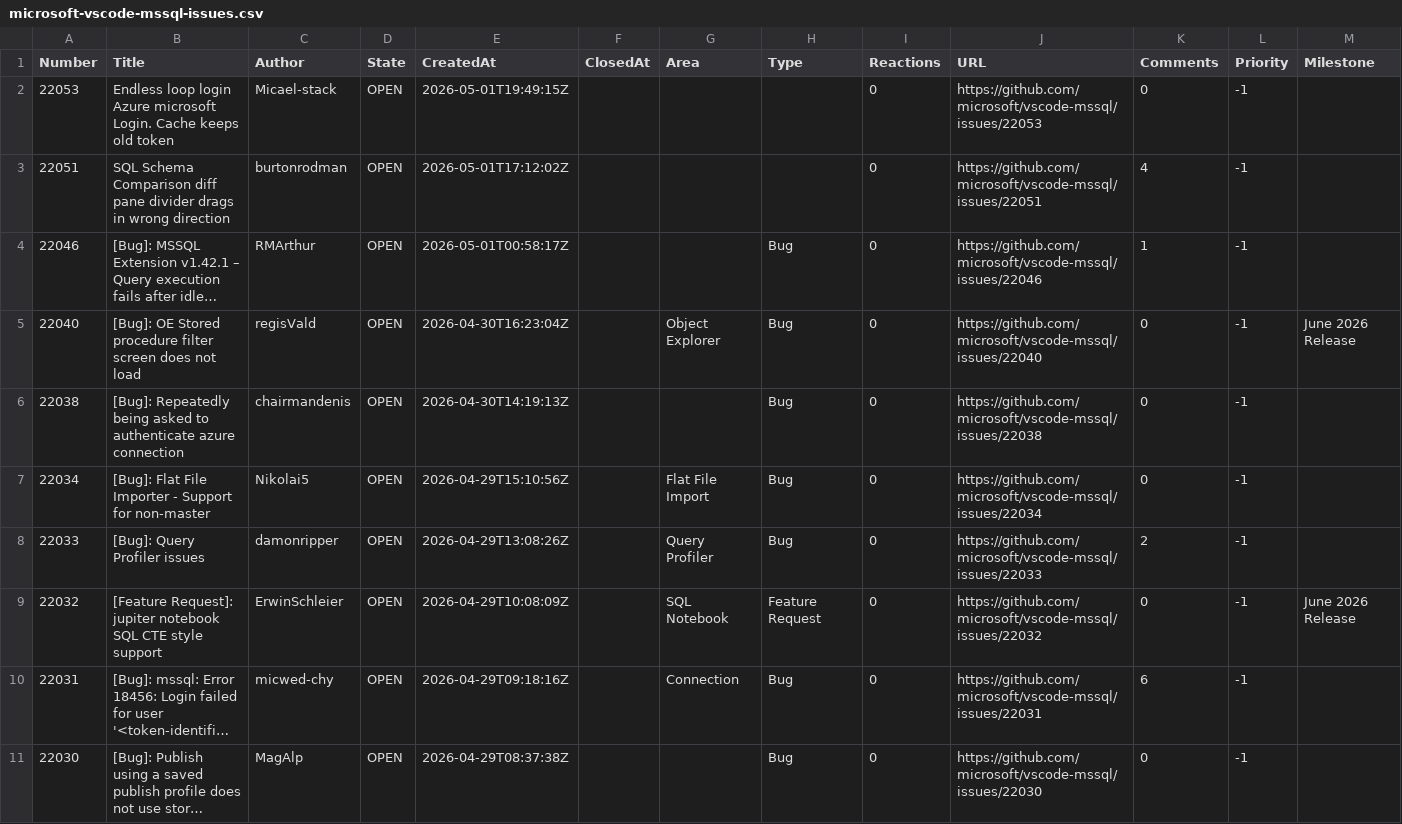
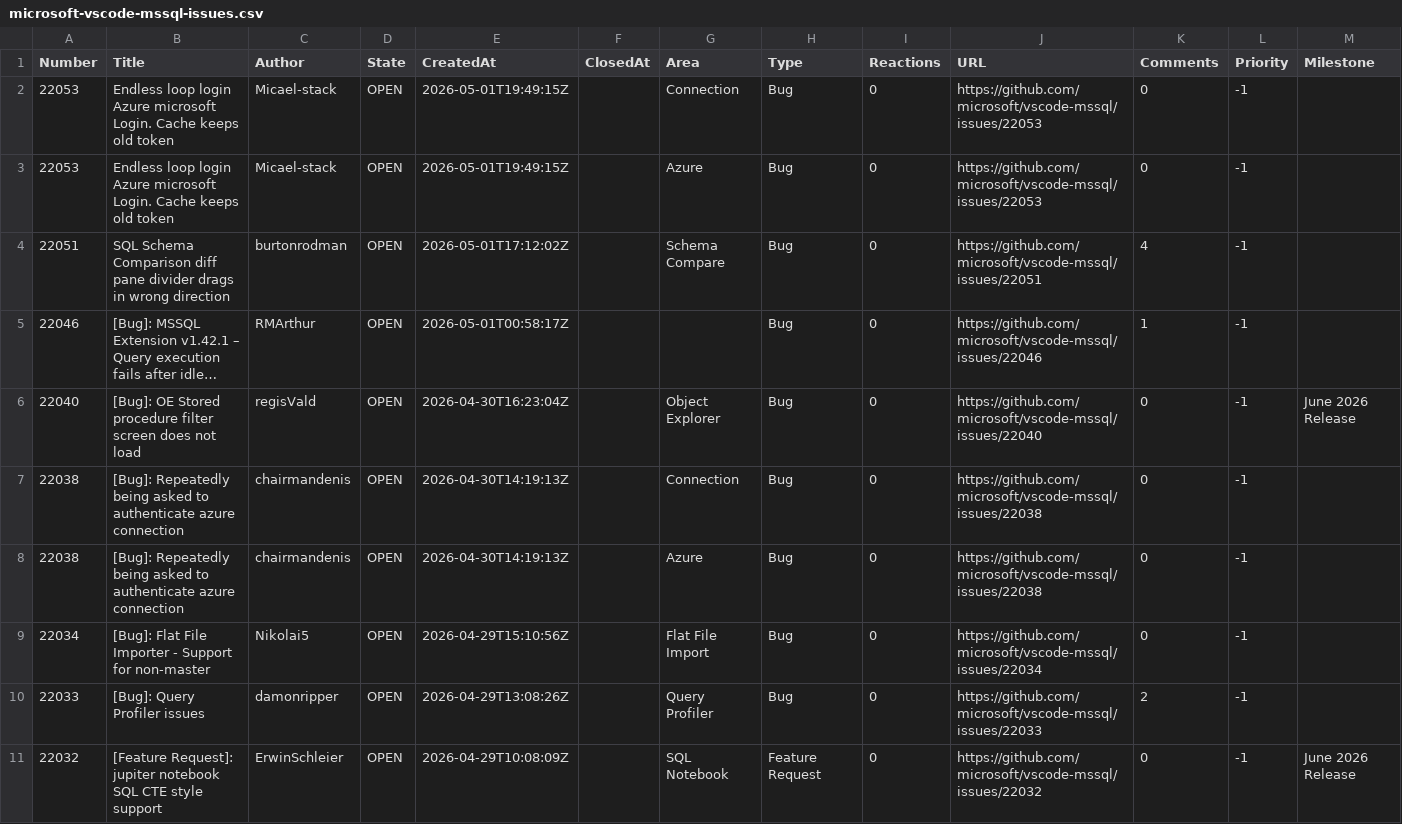
Before and after one commit to aasimkhan30/vscode-mssql-issues, a CSV file: microsoft-vscode-mssql-issues.csv, drawn as a sheet; only a part is shown; the shorter side is filled out with more unchanged rows; long unchanged cells end in …; addresses are those after the commit; the diff names each change by its address in the sheet, - before the commit and + after, or states it on an @@ line.

```diff
--- a/microsoft-vscode-mssql-issues.csv
+++ b/microsoft-vscode-mssql-issues.csv
-G2 (Area): (empty)
+G2 (Area): Connection
-H2 (Type): (empty)
+H2 (Type): Bug
+row 3: 22053 | Endless loop login Azure microsoft Login. Cache keeps old token | Micael-stack | OPEN | 2026-05-01T19:49:15Z |  | Azure | Bug | 0 | https://github.com/microsoft/vscode-mssql/issues/22053 | 0 | -1
-G4 (Area): (empty)
+G4 (Area): Schema Compare
-H4 (Type): (empty)
+H4 (Type): Bug
-G7 (Area): (empty)
+G7 (Area): Connection
+row 8: 22038 | [Bug]: Repeatedly being asked to authenticate azure connection | chairmandenis | OPEN | 2026-04-30T14:19:13Z |  | Azure | Bug | 0 | https://github.com/microsoft/vscode-mssql/issues/22038 | 0 | -1
```
Also changed, not shown: 2 other files.
